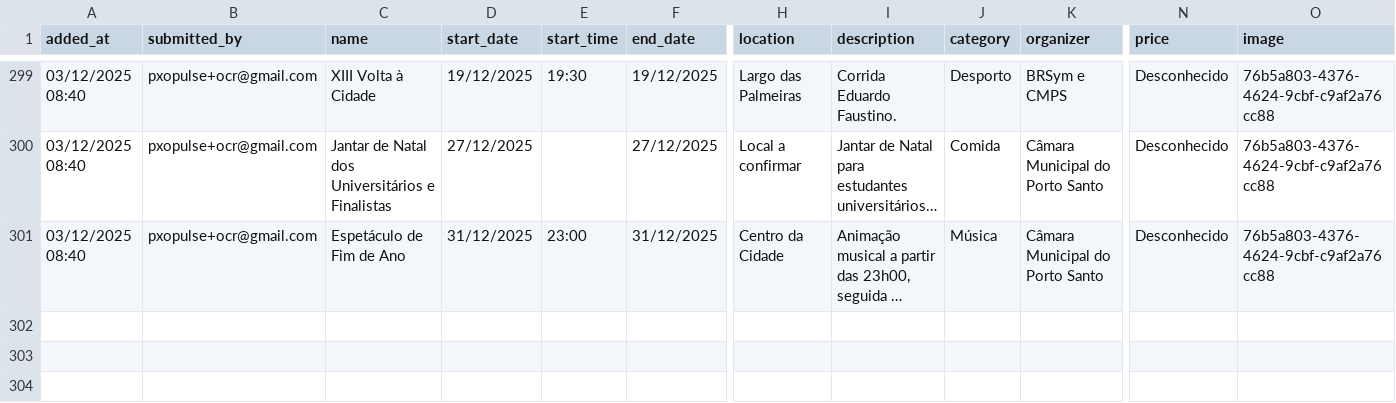
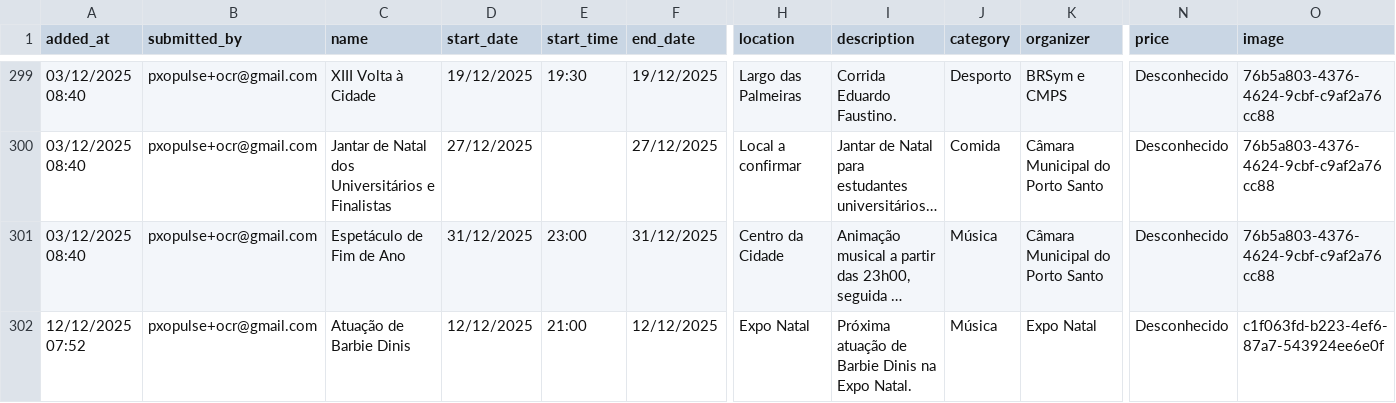
Before and after one commit to zewelor/ps_events, a CSV file: events.csv, drawn as a sheet; only a part is shown, gaps mark what is left out; long unchanged cells end in …; rows hold the shown columns only; the diff names each change by its address in the sheet, - before the commit and + after, or states it on an @@ line.

```diff
--- a/events.csv
+++ b/events.csv
+row 302: 12/12/2025 07:52 | pxopulse+ocr@gmail.com | Atuação de Barbie Dinis | 12/12/2025 | 21:00 | 12/12/2025 | Expo Natal | Próxima atuação de Barbie Dinis na Expo Natal. | Música | Expo Natal | Desconhecido | c1f063fd-b223-4ef6-87a7-543924ee6e0f
```
